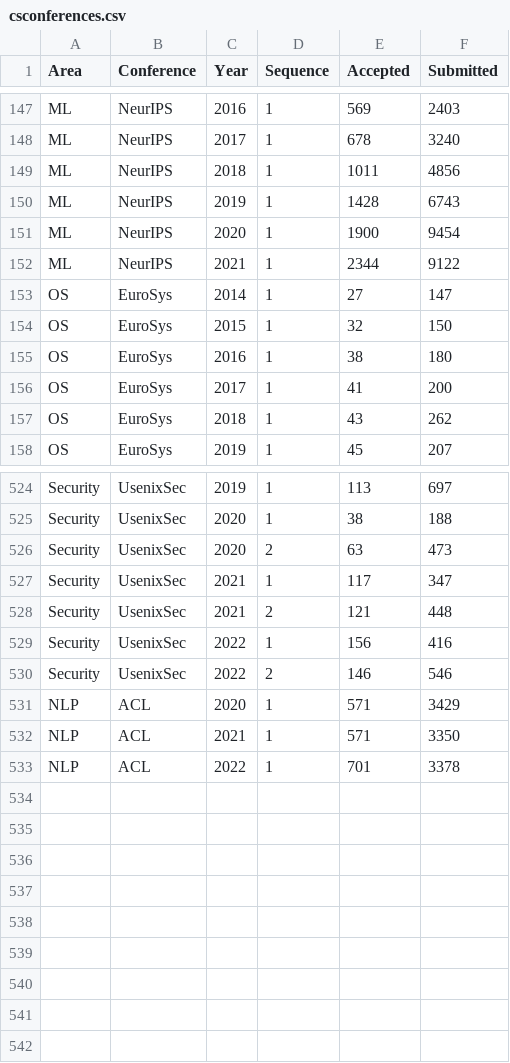
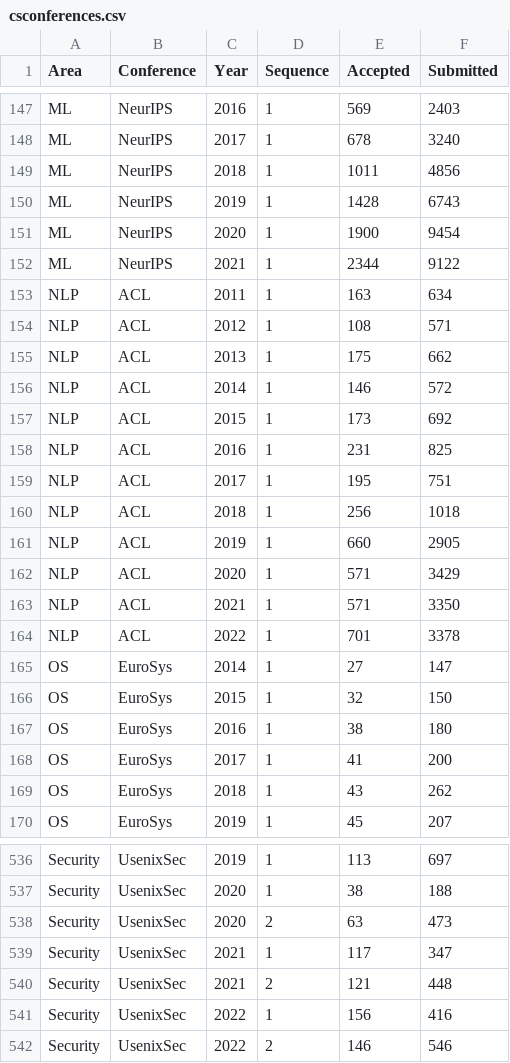
Before and after one commit to emeryberger/csconferences, a CSV file: csconferences.csv, drawn as a sheet; only a part is shown, gaps mark what is left out.

```diff
--- a/csconferences.csv
+++ b/csconferences.csv
@@ -152,2 +152,14 @@ ML,NeurIPS,2020,1,1900,9454
 ML,NeurIPS,2021,1,2344,9122
+NLP,ACL,2011,1,163,634
+NLP,ACL,2012,1,108,571
+NLP,ACL,2013,1,175,662
+NLP,ACL,2014,1,146,572
+NLP,ACL,2015,1,173,692
+NLP,ACL,2016,1,231,825
+NLP,ACL,2017,1,195,751
+NLP,ACL,2018,1,256,1018
+NLP,ACL,2019,1,660,2905
+NLP,ACL,2020,1,571,3429
+NLP,ACL,2021,1,571,3350
+NLP,ACL,2022,1,701,3378
 OS,EuroSys,2014,1,27,147
@@ -530,4 +542 @@ Security,UsenixSec,2022,1,156,416
 Security,UsenixSec,2022,2,146,546
-NLP,ACL,2020,1,571,3429
-NLP,ACL,2021,1,571,3350
-NLP,ACL,2022,1,701,3378
```
Also changed, not shown: 33 other files.
